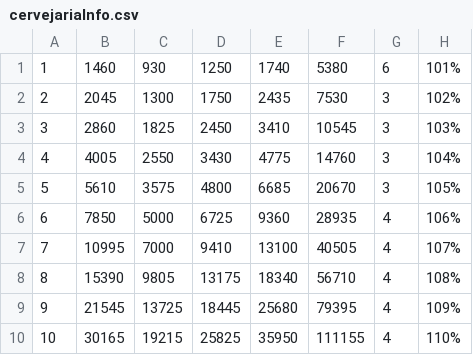
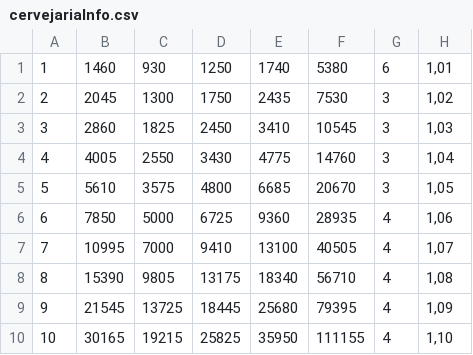
Before and after one commit to ineeve/botCentralv2, a CSV file: csv_files/cervejariaInfo.csv, drawn as a sheet.

Commit message:
buildingsInfoOnDatabaseComplete

```diff
--- a/csv_files/cervejariaInfo.csv
+++ b/csv_files/cervejariaInfo.csv
@@ -1,10 +1,10 @@
-1;1460;930;1250;1740;5380;6;101%
-2;2045;1300;1750;2435;7530;3;102%
-3;2860;1825;2450;3410;10545;3;103%
-4;4005;2550;3430;4775;14760;3;104%
-5;5610;3575;4800;6685;20670;3;105%
-6;7850;5000;6725;9360;28935;4;106%
-7;10995;7000;9410;13100;40505;4;107%
-8;15390;9805;13175;18340;56710;4;108%
-9;21545;13725;18445;25680;79395;4;109%
-10;30165;19215;25825;35950;111155;4;110%
+1;1460;930;1250;1740;5380;6;1,01
+2;2045;1300;1750;2435;7530;3;1,02
+3;2860;1825;2450;3410;10545;3;1,03
+4;4005;2550;3430;4775;14760;3;1,04
+5;5610;3575;4800;6685;20670;3;1,05
+6;7850;5000;6725;9360;28935;4;1,06
+7;10995;7000;9410;13100;40505;4;1,07
+8;15390;9805;13175;18340;56710;4;1,08
+9;21545;13725;18445;25680;79395;4;1,09
+10;30165;19215;25825;35950;111155;4;1,10
```
Also changed, not shown: csv_files/armazemInfo.csv, csv_files/celeiroInfo.csv, 28 other files.
